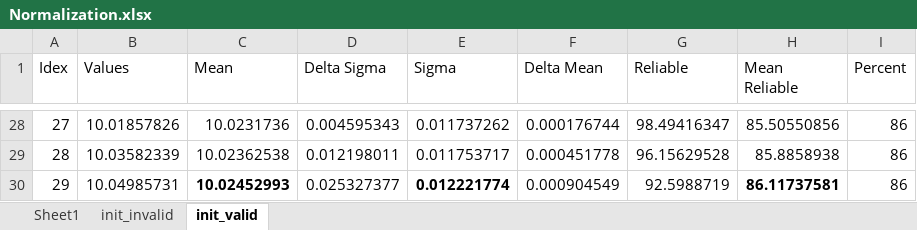
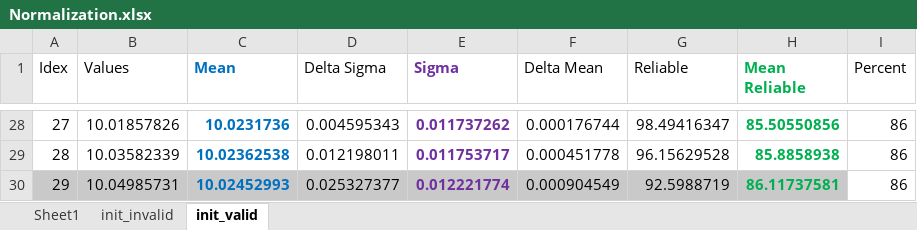
Before and after one commit to pavlokleymonov/PEDeadReckoning, an Excel workbook: calibration/docs/Normalization.xlsx, sheet init_valid, drawn as a sheet; only a part is shown, gaps mark what is left out; values as stored, in another font and other column widths than the file's, no borders; charts and pictures not drawn; the diff covers the shown part only; the diff names each change by its address in the sheet, - before the commit and + after, or states it on an @@ line.

```diff
--- a/calibration/docs/Normalization.xlsx (sheet init_valid)
+++ b/calibration/docs/Normalization.xlsx (sheet init_valid)
-C1 bold: off
+C1 bold: on
-C1:C30 text colour: black
+C1:C30 text colour: #0070C0
-E1 bold: off
+E1 bold: on
-E1:E30 text colour: black
+E1:E30 text colour: #7030A0
-H1 bold: off
+H1 bold: on
-H1:H30 text colour: black
+H1:H30 text colour: #00B050
-C28:C29 bold: off
+C28:C29 bold: on
-E28:E29 bold: off
+E28:E29 bold: on
-H28:H29 bold: off
+H28:H29 bold: on
-A30:H30 fill: none
+A30:H30 fill: #C9C9C9
```
Also changed, not shown: cell formats elsewhere in this sheet, sheet init_invalid, charts or pictures, 3 other files.
